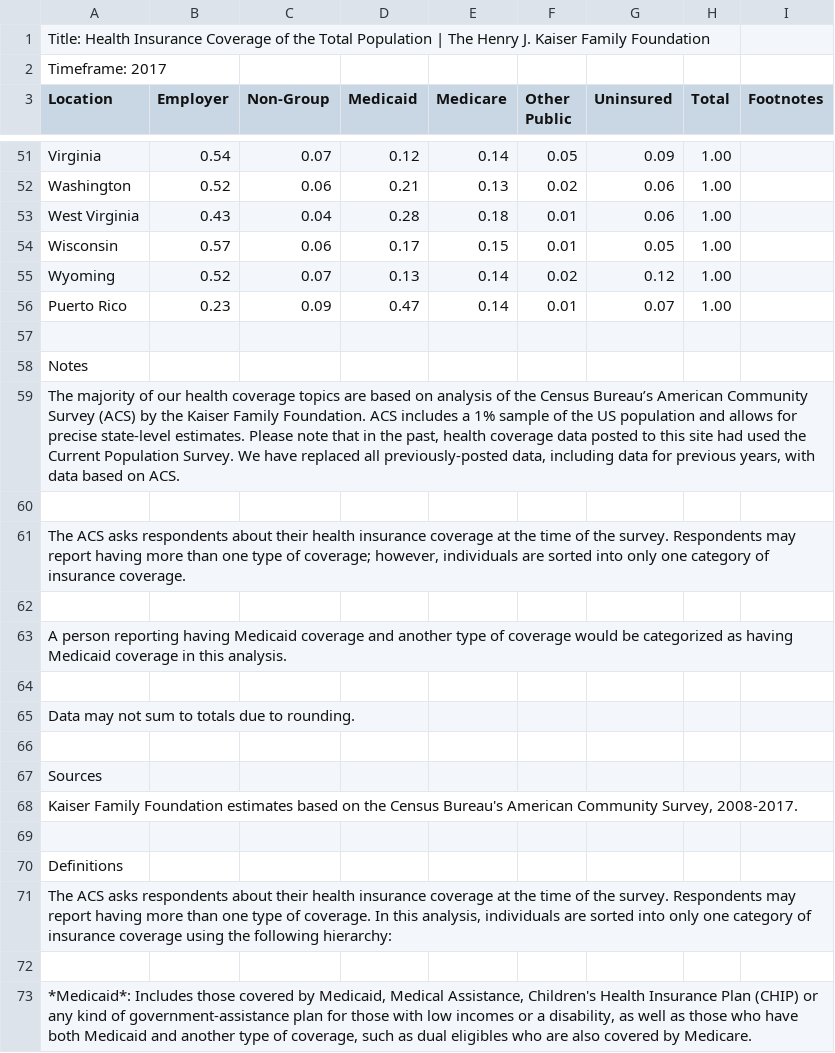
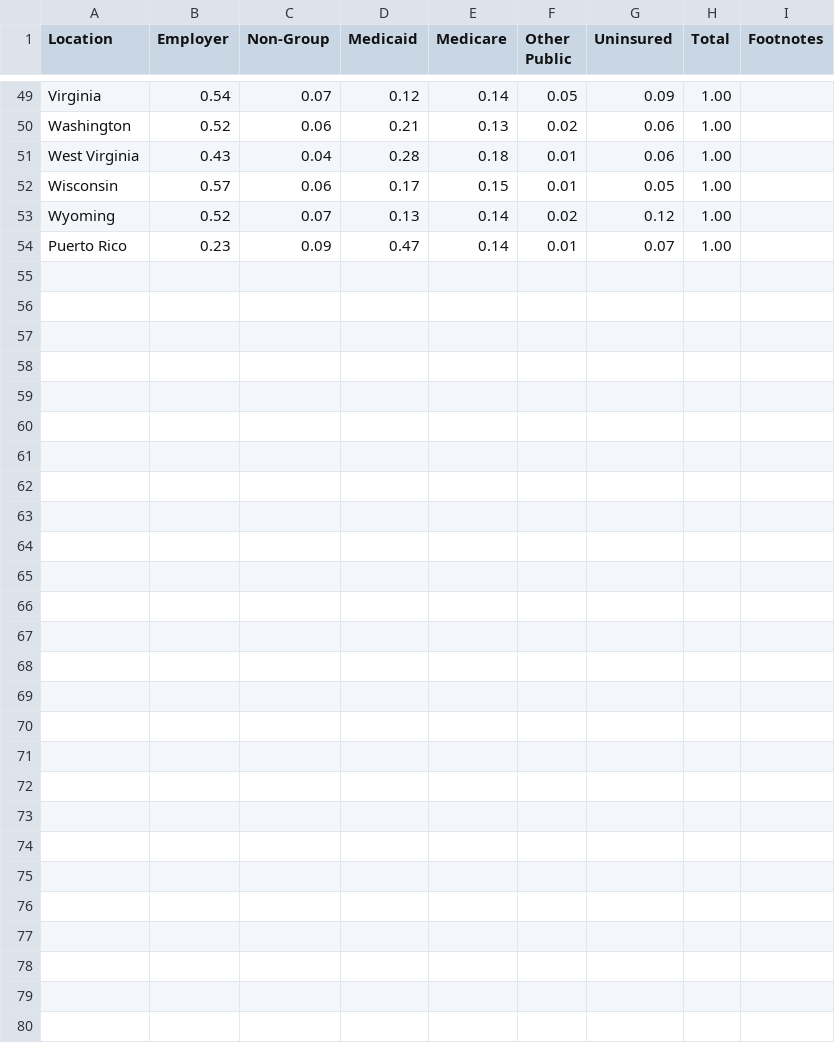
Before and after one commit to billzhangyq/yzhan313, a CSV file: raw_data.csv, drawn as a sheet; only a part is shown, gaps mark what is left out; the diff covers the shown part only; the diff names each change by its address in the sheet, - before the commit and + after, or states it on an @@ line.

Commit message:
Update raw_data.csv

```diff
--- a/raw_data.csv
+++ b/raw_data.csv
-row 1: Title: Health Insurance Coverage of the Total Population | The Henry J. Kaiser Family Foundation
-row 2: Timeframe: 2017
-row 57: (empty)
-row 58: Notes
-row 59: The majority of our health coverage topics are based on analysis of the Census Bureau’s American Community Survey (ACS) by the Kaiser Family Foundation. ACS includes a 1% sample of the US population and allows for precise state-level estimates. Please note that in the past, health coverage data posted to this site had used the Current Population Survey. We have replaced all previously-posted data, including data for previous years, with data based on ACS.
-row 60: (empty)
-row 61: The ACS asks respondents about their health insurance coverage at the time of the survey. Respondents may report having more than one type of coverage; however, individuals are sorted into only one category of insurance coverage.
-row 62: (empty)
-row 63: A person reporting having Medicaid coverage and another type of coverage would be categorized as having Medicaid coverage in this analysis.
-row 64: (empty)
-row 65: Data may not sum to totals due to rounding.
-row 66: (empty)
-row 67: Sources
-row 68: Kaiser Family Foundation estimates based on the Census Bureau's American Community Survey, 2008-2017.
-row 69: (empty)
-row 70: Definitions
-row 71: The ACS asks respondents about their health insurance coverage at the time of the survey. Respondents may report having more than one type of coverage. In this analysis, individuals are sorted into only one category of insurance coverage using the following hierarchy:
-row 72: (empty)
-row 73: *Medicaid*: Includes those covered by Medicaid, Medical Assistance, Children's Health Insurance Plan (CHIP) or any kind of government-assistance plan for those with low incomes or a disability, as well as those who have both Medicaid and another type of coverage, such as dual eligibles who are also covered by Medicare.
```
Also changed, not shown: 16 removed rows elsewhere in this file.
